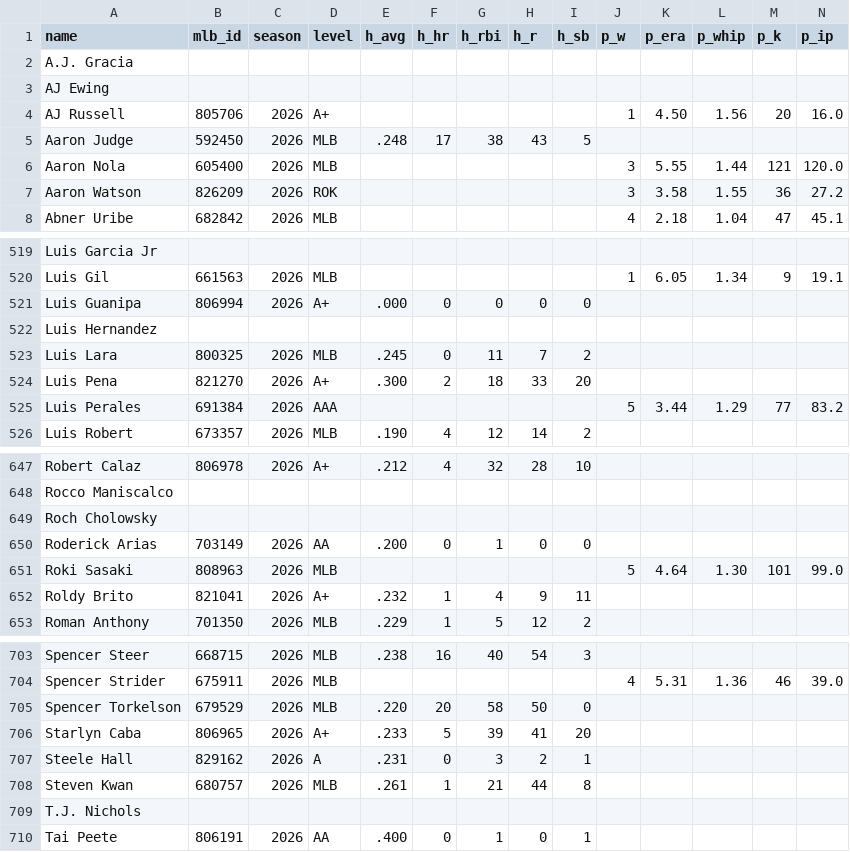
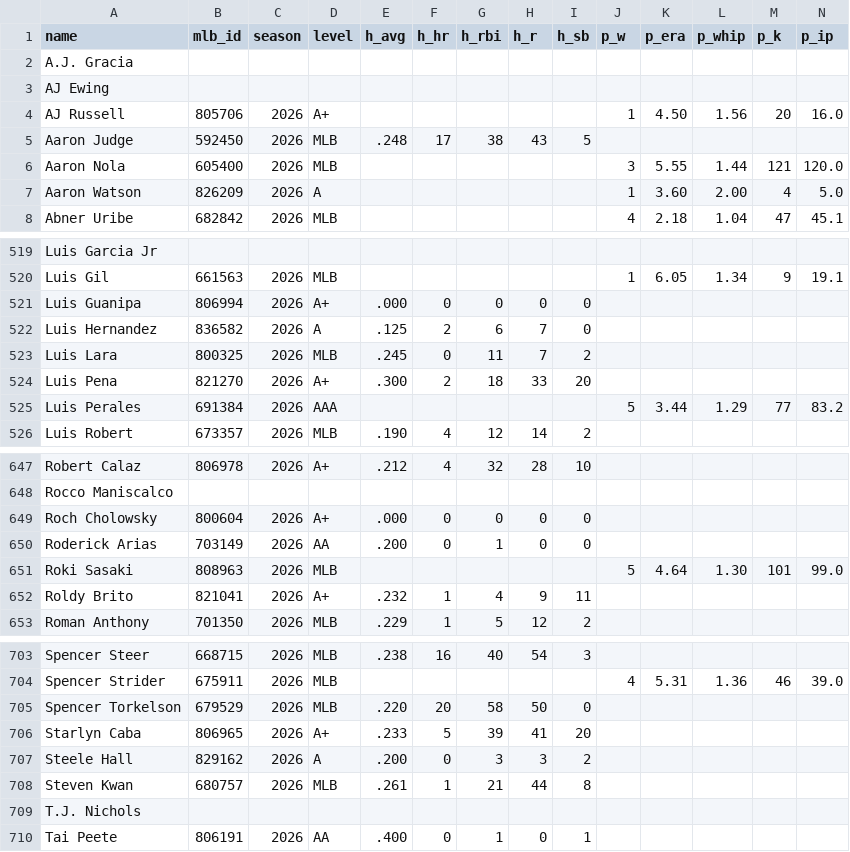
Before and after one commit to isitthewelsh/p1-ranks, a CSV file: data/stats-snapshot.csv, drawn as a sheet; only a part is shown, gaps mark what is left out.

```diff
--- a/data/stats-snapshot.csv
+++ b/data/stats-snapshot.csv
@@ -6,3 +6,3 @@ Aaron Judge,592450,2026,MLB,.248,17,38,43,5,,,,,
 Aaron Nola,605400,2026,MLB,,,,,,3,5.55,1.44,121,120.0
-Aaron Watson,826209,2026,ROK,,,,,,3,3.58,1.55,36,27.2
+Aaron Watson,826209,2026,A,,,,,,1,3.60,2.00,4,5.0
 Abner Uribe,682842,2026,MLB,,,,,,4,2.18,1.04,47,45.1
@@ -521,3 +521,3 @@ Luis Gil,661563,2026,MLB,,,,,,1,6.05,1.34,9,19.1
 Luis Guanipa,806994,2026,A+,.000,0,0,0,0,,,,,
-Luis Hernandez,,,,,,,,,,,,,
+Luis Hernandez,836582,2026,A,.125,2,6,7,0,,,,,
 Luis Lara,800325,2026,MLB,.245,0,11,7,2,,,,,
@@ -648,3 +648,3 @@ Robert Calaz,806978,2026,A+,.212,4,32,28,10,,,,,
 Rocco Maniscalco,,,,,,,,,,,,,
-Roch Cholowsky,,,,,,,,,,,,,
+Roch Cholowsky,800604,2026,A+,.000,0,0,0,0,,,,,
 Roderick Arias,703149,2026,AA,.200,0,1,0,0,,,,,
@@ -706,3 +706,3 @@ Spencer Torkelson,679529,2026,MLB,.220,20,58,50,0,,,,,
 Starlyn Caba,806965,2026,A+,.233,5,39,41,20,,,,,
-Steele Hall,829162,2026,A,.231,0,3,2,1,,,,,
+Steele Hall,829162,2026,A,.200,0,3,3,2,,,,,
 Steven Kwan,680757,2026,MLB,.261,1,21,44,8,,,,,
```
Also changed, not shown: 2 other files.
